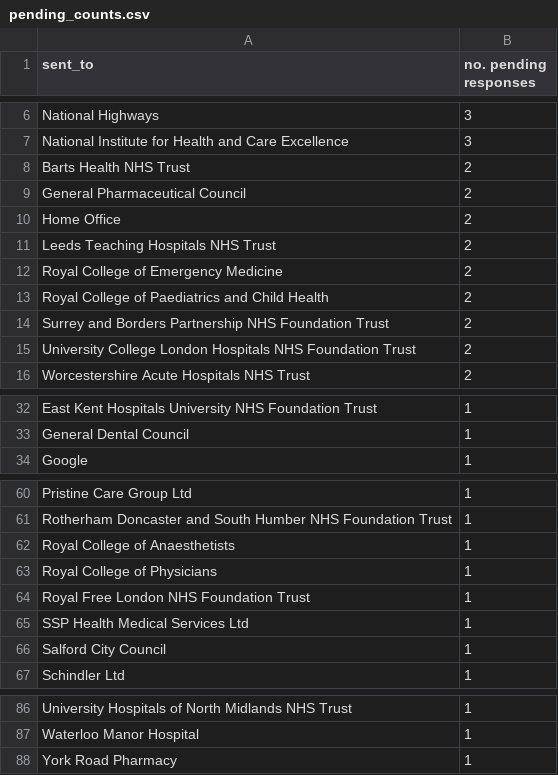
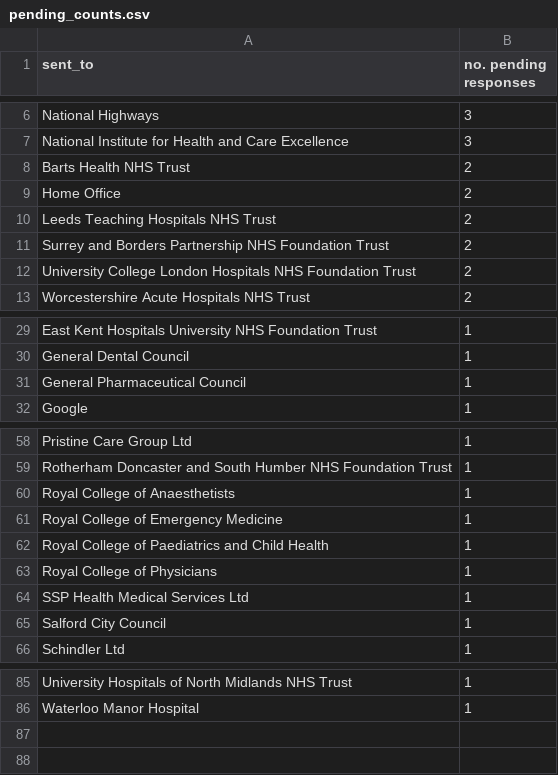
Before and after one commit to georgiarichards/preventabledeathstracker, a CSV file: src/analyse/counts/data/sent/reg28_by_status/counts/pending_counts.csv, drawn as a sheet; only a part is shown, gaps mark what is left out.

```diff
--- a/src/analyse/counts/data/sent/reg28_by_status/counts/pending_counts.csv
+++ b/src/analyse/counts/data/sent/reg28_by_status/counts/pending_counts.csv
@@ -8,7 +8,4 @@ National Institute for Health and Care Excellence,3
 Barts Health NHS Trust,2
-General Pharmaceutical Council,2
 Home Office,2
 Leeds Teaching Hospitals NHS Trust,2
-Royal College of Emergency Medicine,2
-Royal College of Paediatrics and Child Health,2
 Surrey and Borders Partnership NHS Foundation Trust,2
@@ -33,2 +30,3 @@ East Kent Hospitals University NHS Foundation Trust,1
 General Dental Council,1
+General Pharmaceutical Council,1
 Google,1
@@ -62,4 +60,5 @@ Rotherham Doncaster and South Humber NHS Foundation Trust,1
 Royal College of Anaesthetists,1
+Royal College of Emergency Medicine,1
+Royal College of Paediatrics and Child Health,1
 Royal College of Physicians,1
-Royal Free London NHS Foundation Trust,1
 SSP Health Medical Services Ltd,1
@@ -87,2 +86 @@ University Hospitals of North Midlands NHS Trust,1
 Waterloo Manor Hospital,1
-York Road Pharmacy,1
```
Also changed, not shown: src/analyse/counts/data/sent/reg28_by_status/counts/overdue_counts.csv, src/analyse/counts/data/sent/reg28_by_status/counts/top30/top_30_pending_counts.csv, 24 other files.
